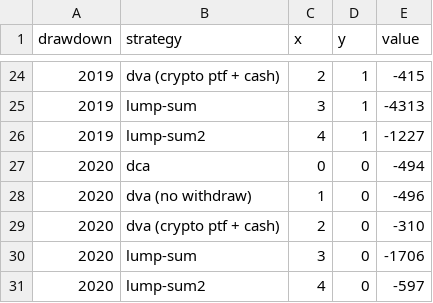
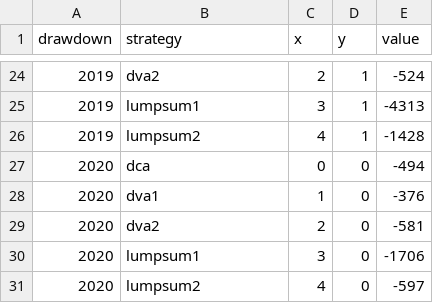
Before and after one commit to 84piranhas/84piranhas.github.io, a CSV file: content/files/btc/btcusd-resume-dd2.csv, drawn as a sheet; only a part is shown, gaps mark what is left out; the diff covers the shown part only.

```diff
--- a/content/files/btc/btcusd-resume-dd2.csv
+++ b/content/files/btc/btcusd-resume-dd2.csv
@@ -24,8 +24,8 @@ drawdown;strategy;x;y;value
-2019;dva (crypto ptf + cash);2;1;-415
-2019;lump-sum;3;1;-4313
-2019;lump-sum2;4;1;-1227
+2019;dva2;2;1;-524
+2019;lumpsum1;3;1;-4313
+2019;lumpsum2;4;1;-1428
 2020;dca;0;0;-494
-2020;dva (no withdraw);1;0;-496
-2020;dva (crypto ptf + cash);2;0;-310
-2020;lump-sum;3;0;-1706
-2020;lump-sum2;4;0;-597
+2020;dva1;1;0;-376
+2020;dva2;2;0;-581
+2020;lumpsum1;3;0;-1706
+2020;lumpsum2;4;0;-597
```
Also changed, not shown: 31 edited cells elsewhere in this file, content/files/btc/btcusd-resume-btc.csv, content/files/btc/btcusd-resume-btc2.csv, 42 other files.
